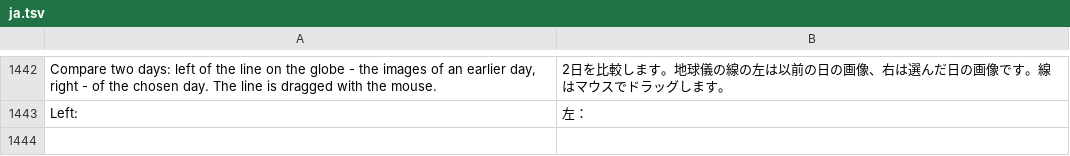
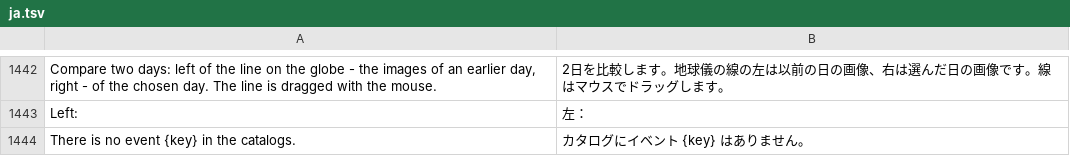
Before and after one commit to Valery35/planetx-lite, a TSV file: crates/ui/i18n/ja.tsv, drawn as a sheet; only a part is shown, gaps mark what is left out; the diff names each change by its address in the sheet, - before the commit and + after, or states it on an @@ line.

```diff
--- a/crates/ui/i18n/ja.tsv
+++ b/crates/ui/i18n/ja.tsv
+row 1444: There is no event {key} in the catalogs. | カタログにイベント {key} はありません。
```
Also changed, not shown: crates/ui/i18n/es.tsv, crates/ui/i18n/ka.tsv, 14 other files.
